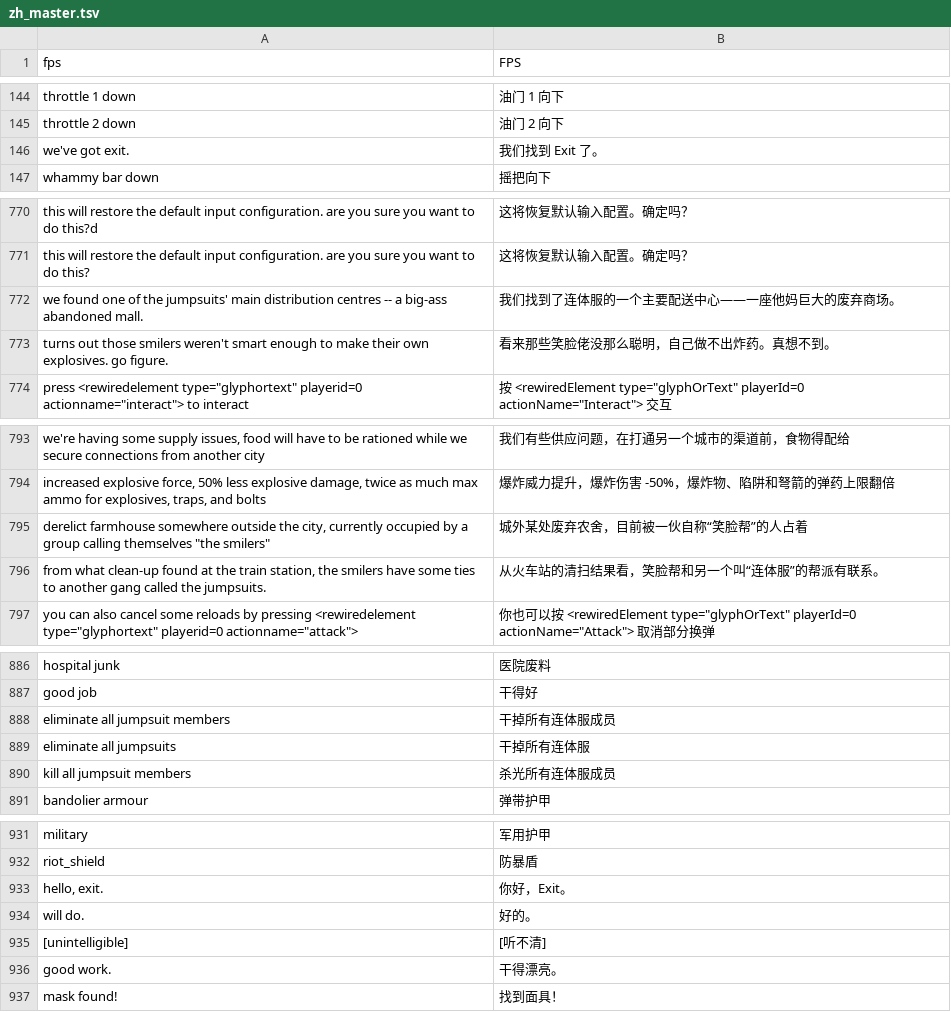
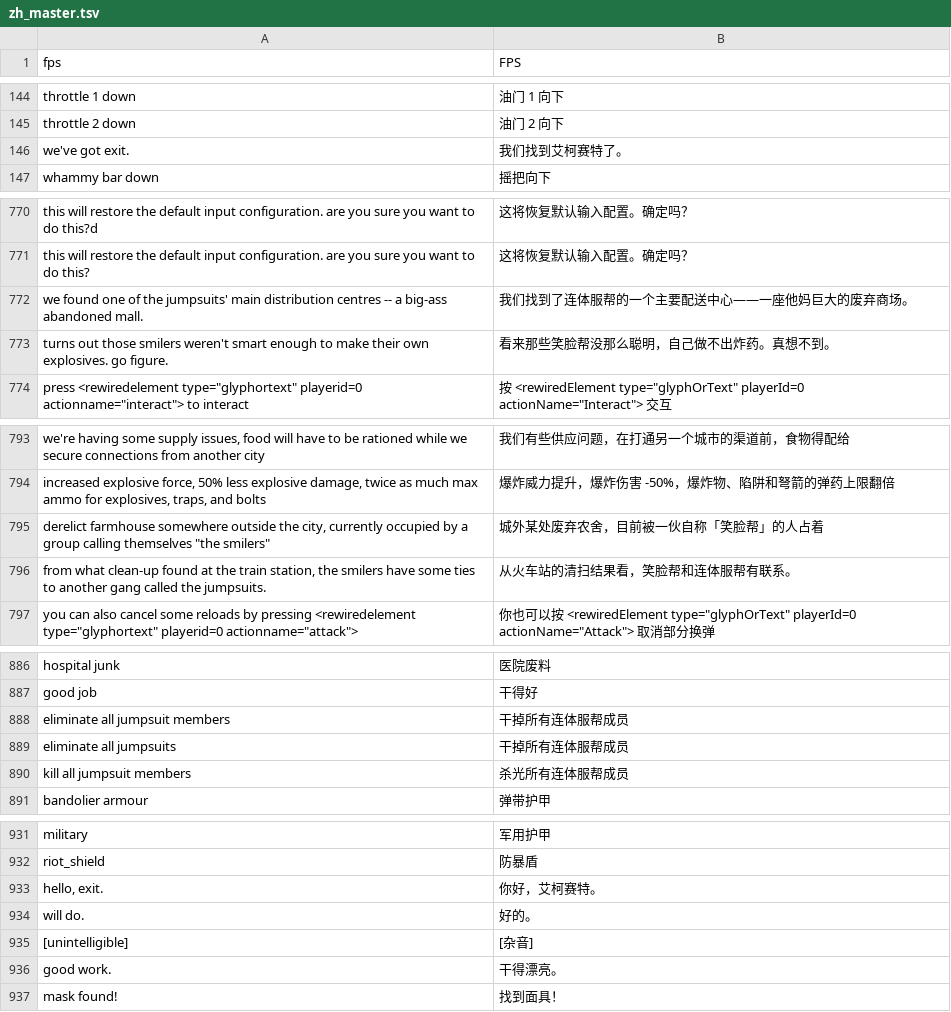
Before and after one commit to box-26/PIGFACE-zh, a TSV file: dict/zh_master.tsv, drawn as a sheet; only a part is shown, gaps mark what is left out; the diff covers the shown part only.

Commit message:
v1.7 修订：人名统一、引号规范、缺词报告隐私化
- Exit 按 Steam 商店译名统一为「艾柯赛特」，当真名处理（不设裸 exit 键）
- 断电/断电开关/断电阀 统一为「断路器」；邦邦/蹦蹦 统一为「糖果」
- [听不清] → [杂音]（保留方括号）
- 组织名统一：笑脸帮 / 连体服帮 / 雅皮士帮
- 游戏内引号统一用「」，只标首次出现的专名；游戏外文档用“”
- 缺词报告改名 缺词报告.txt，取消自动弹窗，改为打印路径并复制到剪贴板
- 报告删去游戏完整路径，改记三个标记（含中文/含空格/Program Files）
- 报告增补系统版本、分辨率、字体、其它插件、杀软名（只读）
- 报告头部与运行提示加入隐私说明（包含/不包含什么，可不发）
- allow.txt 只保留 credits 真人名与技术串
- 重烘内置字体（1231 字，470KB），check_font 全部通过

```diff
--- a/dict/zh_master.tsv
+++ b/dict/zh_master.tsv
@@ -145,3 +145,3 @@ throttle 1 down	油门 1 向下
 throttle 2 down	油门 2 向下
-we've got exit.	我们找到 Exit 了。
+we've got exit.	我们找到艾柯赛特了。
 whammy bar down	摇把向下
@@ -771,4 +771,4 @@ this will restore the default input configuration. are you sure you want to do t
 this will restore the default input configuration. are you sure you want to do this?	这将恢复默认输入配置。确定吗？
-we found one of the jumpsuits' main distribution centres -- a big-ass abandoned mall.	我们找到了连体服的一个主要配送中心——一座他妈巨大的废弃商场。
-turns out those smilers weren't smart enough to make their own explosives. go figure.	看来那些笑脸佬没那么聪明，自己做不出炸药。真想不到。
+we found one of the jumpsuits' main distribution centres -- a big-ass abandoned mall.	我们找到了连体服帮的一个主要配送中心——一座他妈巨大的废弃商场。
+turns out those smilers weren't smart enough to make their own explosives. go figure.	看来那些笑脸帮没那么聪明，自己做不出炸药。真想不到。
 press <rewiredelement type="glyphortext" playerid=0 actionname="interact"> to interact	按 <rewiredElement type="glyphOrText" playerId=0 actionName="Interact"> 交互
@@ -794,4 +794,4 @@ we're having some supply issues, food will have to be rationed while we secure c
 increased explosive force, 50% less explosive damage, twice as much max ammo for explosives, traps, and bolts	爆炸威力提升，爆炸伤害 -50%，爆炸物、陷阱和弩箭的弹药上限翻倍
-derelict farmhouse somewhere outside the city, currently occupied by a group calling themselves "the smilers"	城外某处废弃农舍，目前被一伙自称“笑脸帮”的人占着
-from what clean-up found at the train station, the smilers have some ties to another gang called the jumpsuits.	从火车站的清扫结果看，笑脸帮和另一个叫“连体服”的帮派有联系。
+derelict farmhouse somewhere outside the city, currently occupied by a group calling themselves "the smilers"	城外某处废弃农舍，目前被一伙自称「笑脸帮」的人占着
+from what clean-up found at the train station, the smilers have some ties to another gang called the jumpsuits.	从火车站的清扫结果看，笑脸帮和连体服帮有联系。
 you can also cancel some reloads by pressing <rewiredelement type="glyphortext" playerid=0 actionname="attack">	你也可以按 <rewiredElement type="glyphOrText" playerId=0 actionName="Attack"> 取消部分换弹
@@ -887,5 +887,5 @@ hospital junk	医院废料
 good job	干得好
-eliminate all jumpsuit members	干掉所有连体服成员
-eliminate all jumpsuits	干掉所有连体服
-kill all jumpsuit members	杀光所有连体服成员
+eliminate all jumpsuit members	干掉所有连体服帮成员
+eliminate all jumpsuits	干掉所有连体服帮成员
+kill all jumpsuit members	杀光所有连体服帮成员
 bandolier armour	弹带护甲
@@ -932,5 +932,5 @@ military	军用护甲
 riot_shield	防暴盾
-hello, exit.	你好，Exit。
+hello, exit.	你好，艾柯赛特。
 will do.	好的。
-[unintelligible]	[听不清]
+[unintelligible]	[杂音]
 good work.	干得漂亮。
```
Also changed, not shown: 28 edited cells elsewhere in this file, 4 other files.
